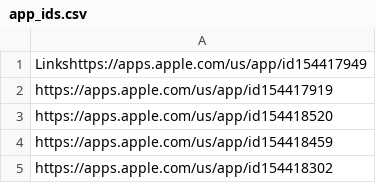
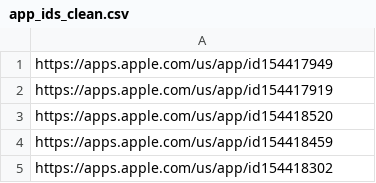
Before and after one commit to KirillSnopko/web-parser, a CSV file: app_links/app_ids_clean.csv (was app_ids.csv), drawn as a sheet; only a part is shown.

```diff
--- a/app_ids.csv
+++ b/app_links/app_ids_clean.csv
@@ -1,2 +1,2 @@
-Linkshttps://apps.apple.com/us/app/id154417949
+https://apps.apple.com/us/app/id154417949
 https://apps.apple.com/us/app/id154417919
```
Also changed, not shown: 8 other files.
